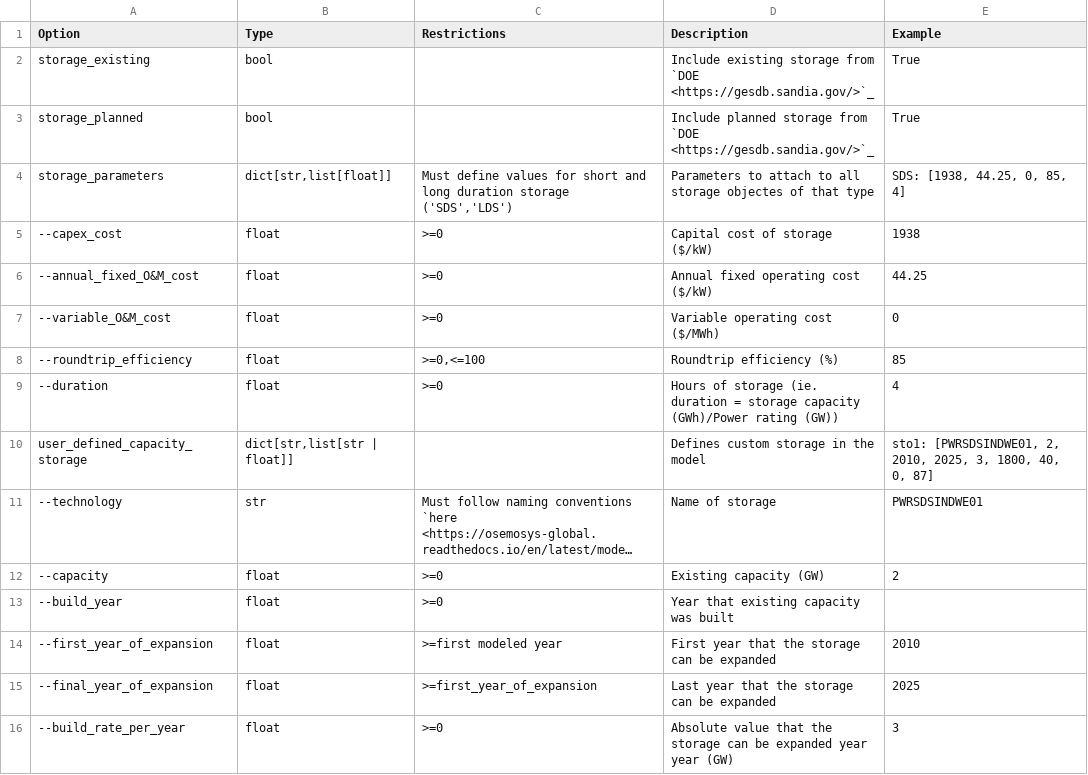
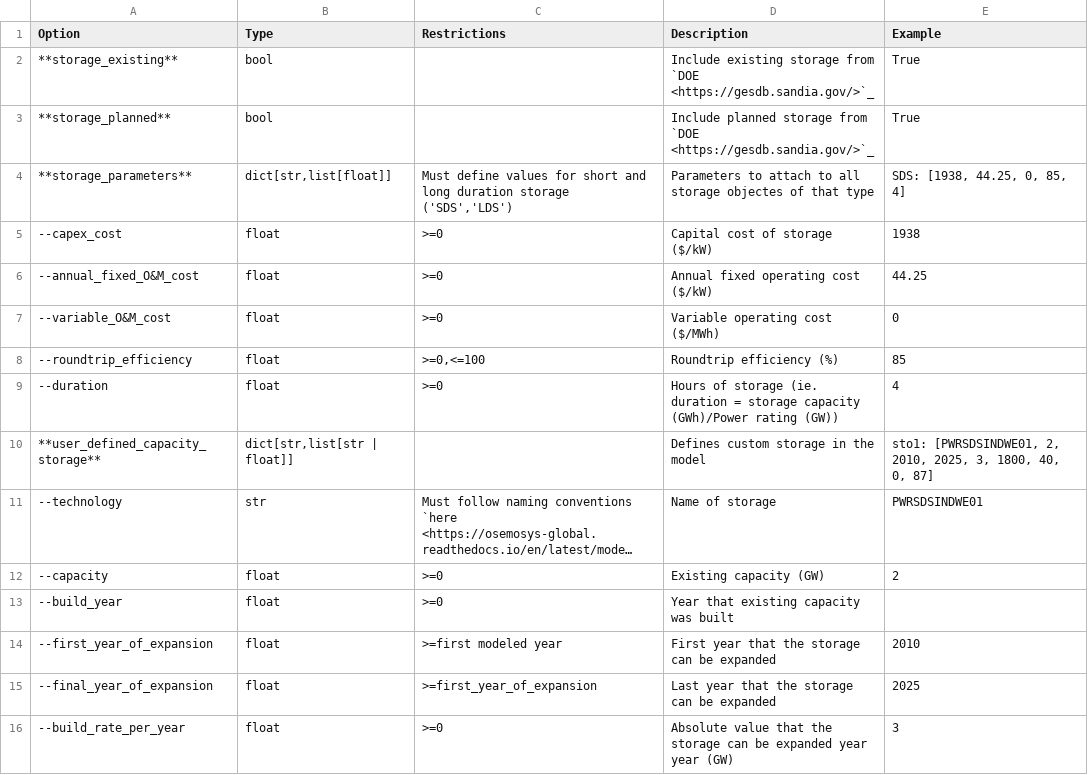
Before and after one commit to OSeMOSYS/osemosys_global, a CSV file: docs/config_tables/storage.csv, drawn as a sheet; only a part is shown; long unchanged cells end in …; the diff names each change by its address in the sheet, - before the commit and + after, or states it on an @@ line.

```diff
--- a/docs/config_tables/storage.csv
+++ b/docs/config_tables/storage.csv
-A2 (Option): storage_existing
+A2 (Option): **storage_existing**
-A3 (Option): storage_planned
+A3 (Option): **storage_planned**
-A4 (Option): storage_parameters
+A4 (Option): **storage_parameters**
-A10 (Option): user_defined_capacity_storage
+A10 (Option): **user_defined_capacity_storage**
```
Also changed, not shown: docs/config_tables/generators.csv, docs/config_tables/policies.csv, 4 other files.
